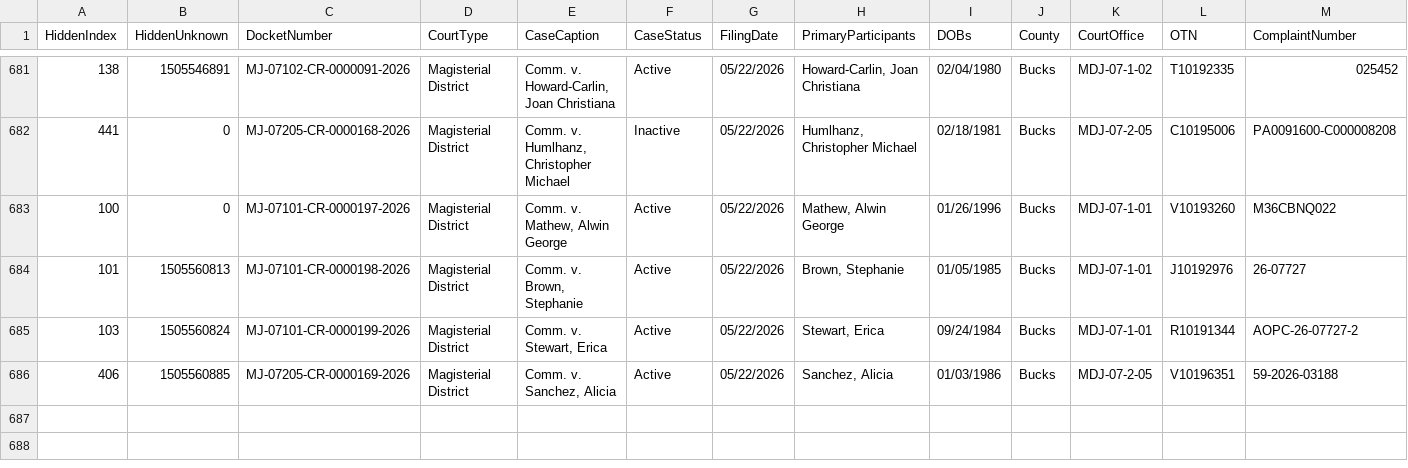
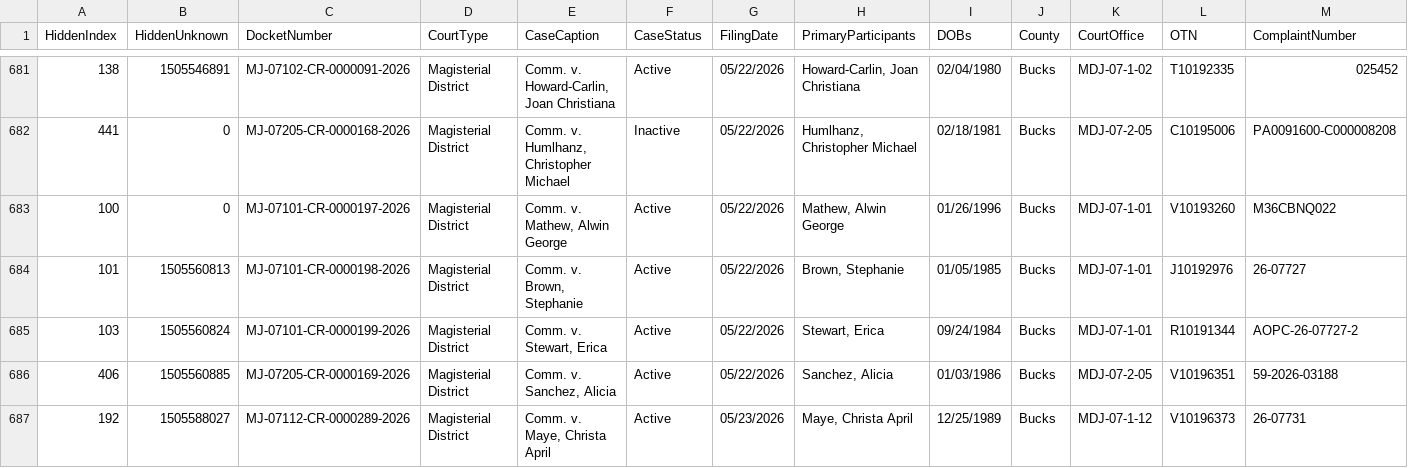
Before and after one commit to CUlleryUSATRepos/BucksCriminalUJSScrapeRepo, a CSV file: docs/data/ujs_criminal_bucks.csv, drawn as a sheet; only a part is shown, gaps mark what is left out; rows hold the shown columns only; the diff names each change by its address in the sheet, - before the commit and + after, or states it on an @@ line.

Commit message:
Daily UJS data update

```diff
--- a/docs/data/ujs_criminal_bucks.csv
+++ b/docs/data/ujs_criminal_bucks.csv
+row 687: 192 | 1505588027 | MJ-07112-CR-0000289-2026 | Magisterial District | Comm. v. Maye, Christa April | Active | 05/23/2026 | Maye, Christa April | 12/25/1989 | Bucks | MDJ-07-1-12 | V10196373 | 26-07731
```
Also changed, not shown: ujs_criminal_bucks.csv.
